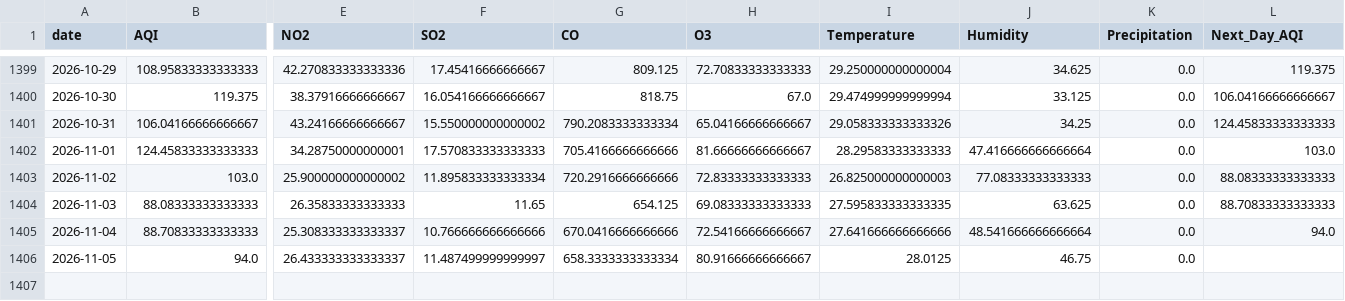
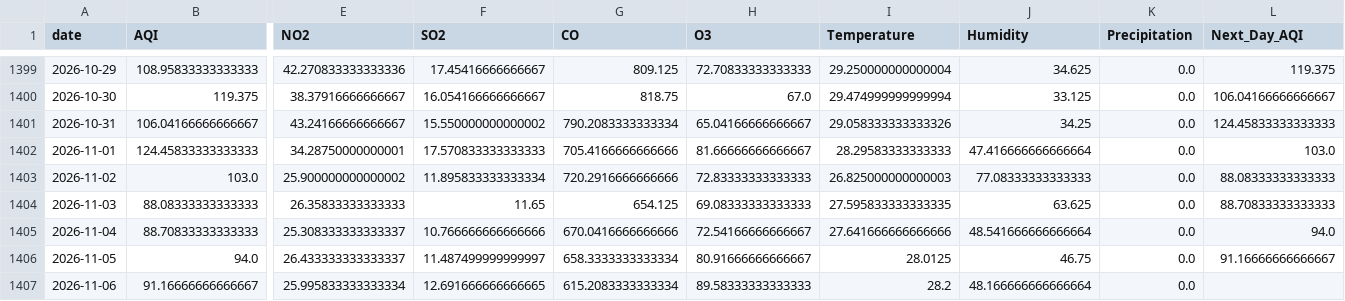
Before and after one commit to itsmeumaima/Pearls-AQI-Predictor, a CSV file: data/raw/karachi_daily_aqi_weather.csv, drawn as a sheet; only a part is shown, gaps mark what is left out; rows hold the shown columns only; the diff names each change by its address in the sheet, - before the commit and + after, or states it on an @@ line.

```diff
--- a/data/raw/karachi_daily_aqi_weather.csv
+++ b/data/raw/karachi_daily_aqi_weather.csv
-L1406 (Next_Day_AQI): (empty)
+L1406 (Next_Day_AQI): 91.16666666666667
+row 1407: 2026-11-06 | 91.16666666666667 | 25.995833333333334 | 12.691666666666665 | 615.2083333333334 | 89.58333333333333 | 28.2 | 48.166666666666664 | 0.0
```
Also changed, not shown: 1 other file.
